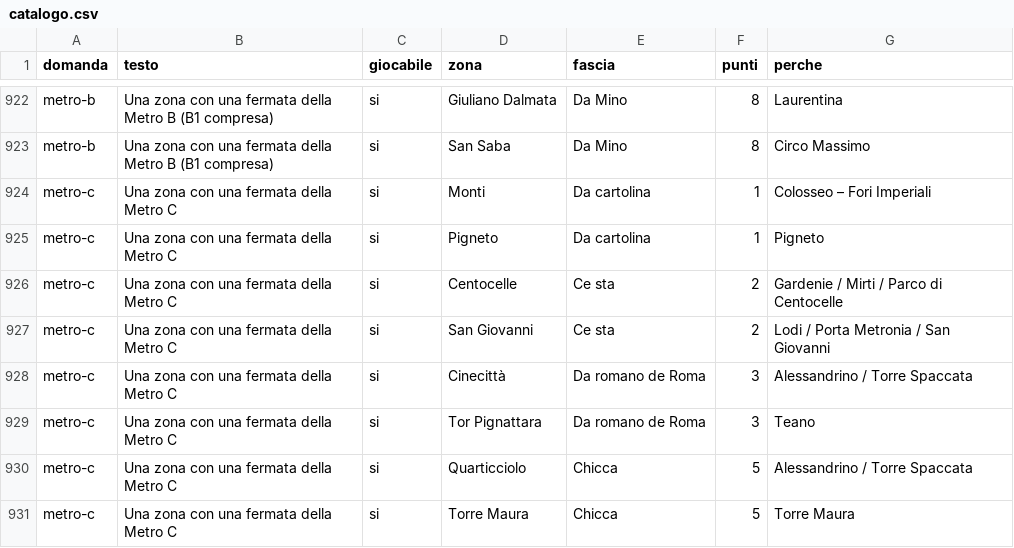
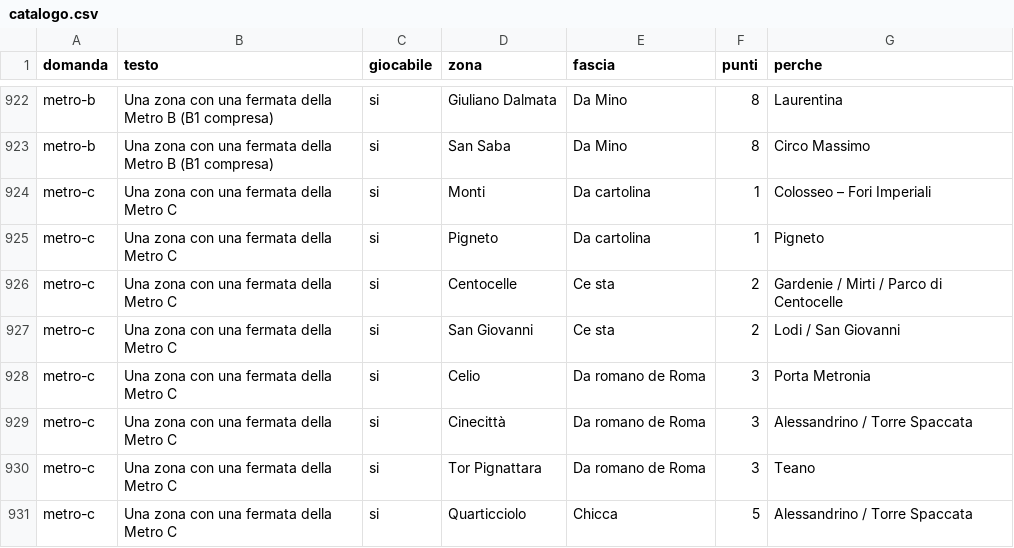
Before and after one commit to sempowa-hub/sampietrino, a CSV file: dati/catalogo.csv, drawn as a sheet; only a part is shown, gaps mark what is left out; the shorter side is filled out with more unchanged rows; the diff covers the shown part only.

```diff
--- a/dati/catalogo.csv
+++ b/dati/catalogo.csv
@@ -926,3 +926,4 @@ metro-c,Una zona con una fermata della Metro C,si,Pigneto,Da cartolina,1,Pigneto
 metro-c,Una zona con una fermata della Metro C,si,Centocelle,Ce sta,2,Gardenie / Mirti / Parco di Centocelle
-metro-c,Una zona con una fermata della Metro C,si,San Giovanni,Ce sta,2,Lodi / Porta Metronia / San Giovanni
+metro-c,Una zona con una fermata della Metro C,si,San Giovanni,Ce sta,2,Lodi / San Giovanni
+metro-c,Una zona con una fermata della Metro C,si,Celio,Da romano de Roma,3,Porta Metronia
 metro-c,Una zona con una fermata della Metro C,si,Cinecittà,Da romano de Roma,3,Alessandrino / Torre Spaccata
```
Also changed, not shown: 9 added rows and 18 edited cells elsewhere in this file, 3 other files.
